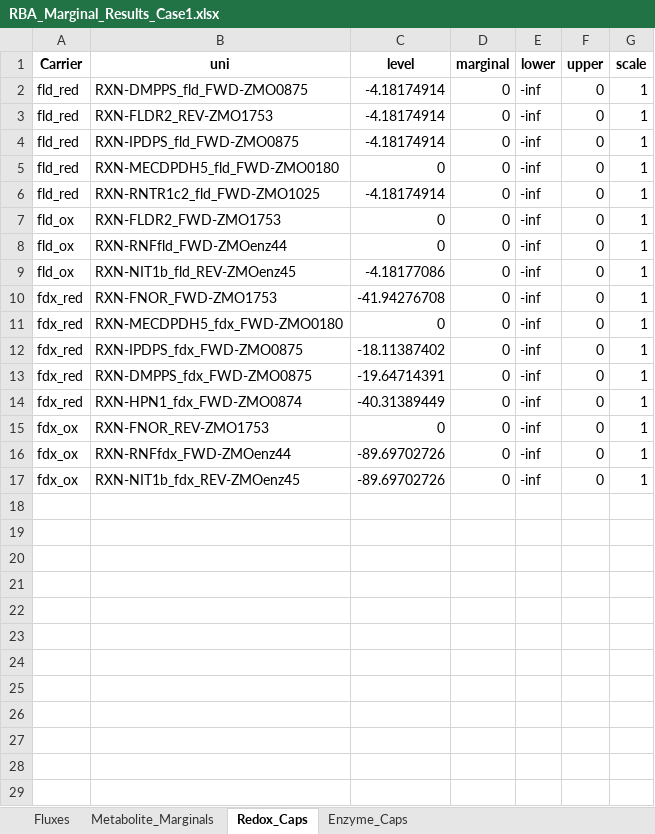
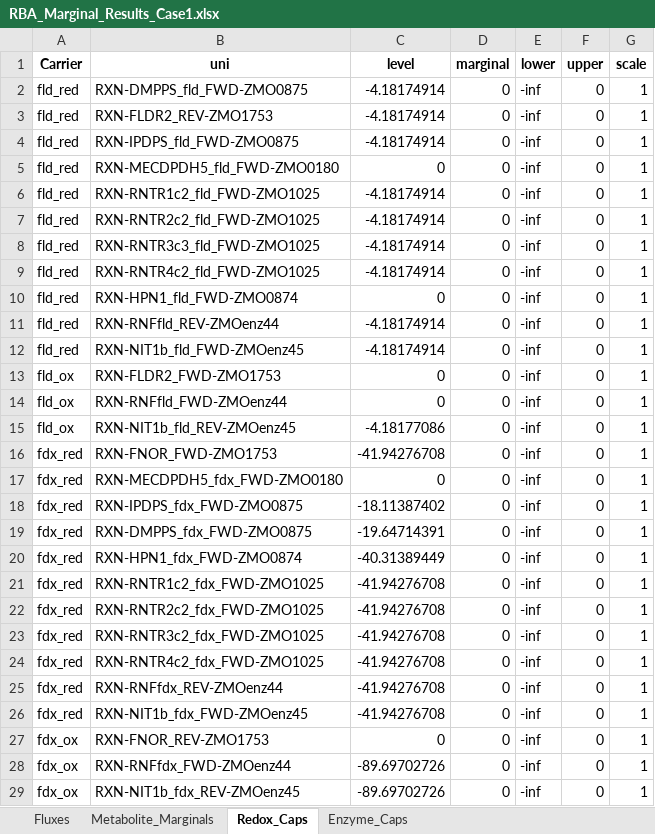
Before and after one commit to danlab-uw/zmRBA, an Excel workbook: RBA_analyses/max_production_isoprene_MEP_const/max_prod/RBA_Marginal_Results_Case1.xlsx, sheet Redox_Caps, drawn as a sheet; values as stored, in another font and other column widths than the file's, no borders; the diff names each change by its address in the sheet, - before the commit and + after, or states it on an @@ line.

```diff
--- a/RBA_analyses/max_production_isoprene_MEP_const/max_prod/RBA_Marginal_Results_Case1.xlsx (sheet Redox_Caps)
+++ b/RBA_analyses/max_production_isoprene_MEP_const/max_prod/RBA_Marginal_Results_Case1.xlsx (sheet Redox_Caps)
+row 7: fld_red | RXN-RNTR2c2_fld_FWD-ZMO1025 | -4.18174914 | 0 | -inf | 0 | 1
+row 8: fld_red | RXN-RNTR3c3_fld_FWD-ZMO1025 | -4.18174914 | 0 | -inf | 0 | 1
+row 9: fld_red | RXN-RNTR4c2_fld_FWD-ZMO1025 | -4.18174914 | 0 | -inf | 0 | 1
+row 10: fld_red | RXN-HPN1_fld_FWD-ZMO0874 | 0 | 0 | -inf | 0 | 1
+row 11: fld_red | RXN-RNFfld_REV-ZMOenz44 | -4.18174914 | 0 | -inf | 0 | 1
+row 12: fld_red | RXN-NIT1b_fld_FWD-ZMOenz45 | -4.18174914 | 0 | -inf | 0 | 1
+row 21: fdx_red | RXN-RNTR1c2_fdx_FWD-ZMO1025 | -41.94276708 | 0 | -inf | 0 | 1
+row 22: fdx_red | RXN-RNTR2c2_fdx_FWD-ZMO1025 | -41.94276708 | 0 | -inf | 0 | 1
+row 23: fdx_red | RXN-RNTR3c2_fdx_FWD-ZMO1025 | -41.94276708 | 0 | -inf | 0 | 1
+row 24: fdx_red | RXN-RNTR4c2_fdx_FWD-ZMO1025 | -41.94276708 | 0 | -inf | 0 | 1
+row 25: fdx_red | RXN-RNFfdx_REV-ZMOenz44 | -41.94276708 | 0 | -inf | 0 | 1
+row 26: fdx_red | RXN-NIT1b_fdx_FWD-ZMOenz45 | -41.94276708 | 0 | -inf | 0 | 1
```
Also changed, not shown: RBA_analyses/max_production_EtOH/max_prod/RBA_Marginal_Results_Ethanol.xlsx, RBA_analyses/max_production_isoprene_no_MEP_const/max_prod/RBA_Marginal_Results_Case2.xlsx, 5 other files.
